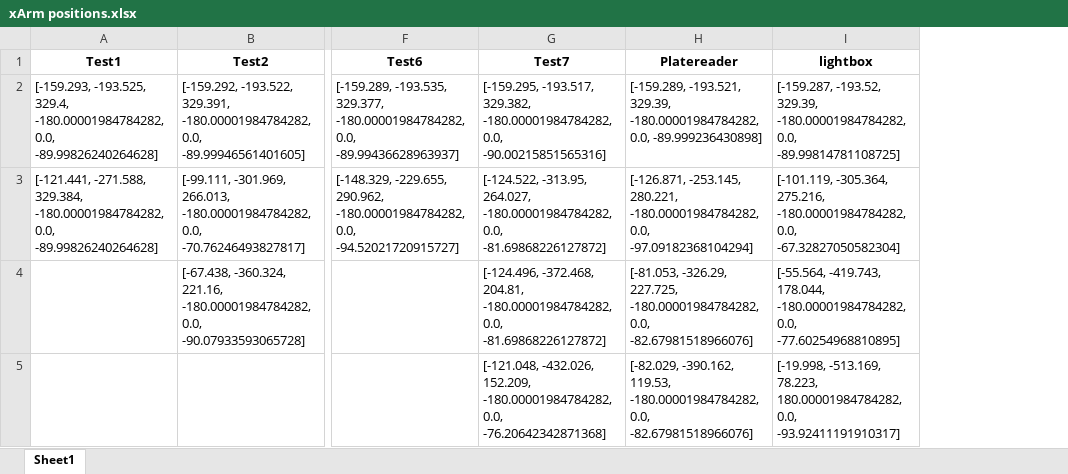
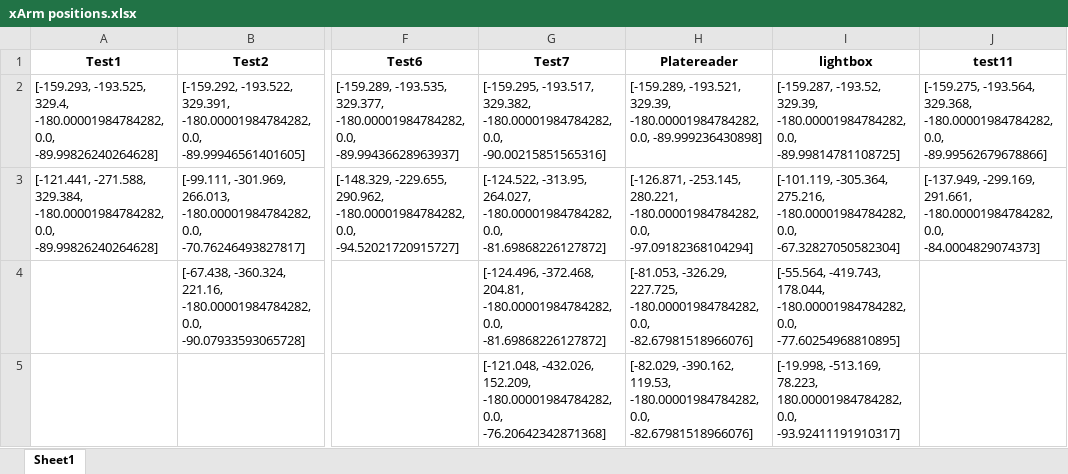
Before and after one commit to GormleyLab/XArm-move-teach, an Excel workbook: xArm positions.xlsx, sheet Sheet1, drawn as a sheet; only a part is shown, gaps mark what is left out; values as stored, in another font and other column widths than the file's, no borders; the diff names each change by its address in the sheet, - before the commit and + after, or states it on an @@ line.

```diff
--- a/xArm positions.xlsx (sheet Sheet1)
+++ b/xArm positions.xlsx (sheet Sheet1)
+column J (test11), rows 2-3: [-159.275, -193.564, 329.368, -180.00001984784282, 0.0, -89.99562679678866] | [-137.949, -299.169, 291.661, -180.00001984784282, 0.0, -84.0004829074373]
```
Also changed, not shown: 1 other file.
